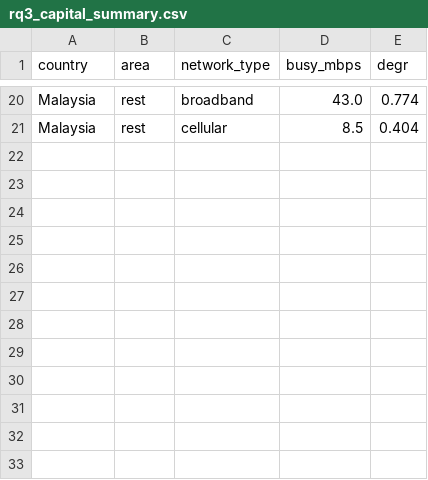
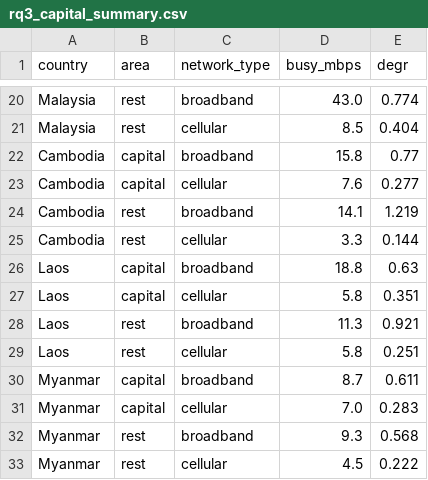
Before and after one commit to chissanupun/thailand-broadband-analysis, a CSV file: outputs/ndt7/comparison/rq3_capital_summary.csv, drawn as a sheet; only a part is shown, gaps mark what is left out; the diff names each change by its address in the sheet, - before the commit and + after, or states it on an @@ line.

Commit message:
Re-verify 9-country stats, fix equal-scope gap, rebuild Thai analysis doc
Re-applies the four counting errors the Singapore revert undid, reruns the
three cross-country stat notebooks to confirm the restored 9c text (no
changes needed — all matched), and fixes a real bug: kh/la/mm capitals were
excluded from the capital-vs-rest RQ3 analysis on a false "not enough data"
assumption, and 7 of 9 ookla/cross_country figures were still stuck at the
8-country state because the Singapore revert never touched their generating
script. Both fixed and regenerated. Also adds analysis_th.md — Thai-language
related work, methodology, and a curated figure catalog for RQ1-RQ4.

```diff
--- a/outputs/ndt7/comparison/rq3_capital_summary.csv
+++ b/outputs/ndt7/comparison/rq3_capital_summary.csv
+row 22: Cambodia | capital | broadband | 15.8 | 0.77
+row 23: Cambodia | capital | cellular | 7.6 | 0.277
+row 24: Cambodia | rest | broadband | 14.1 | 1.219
+row 25: Cambodia | rest | cellular | 3.3 | 0.144
+row 26: Laos | capital | broadband | 18.8 | 0.63
+row 27: Laos | capital | cellular | 5.8 | 0.351
+row 28: Laos | rest | broadband | 11.3 | 0.921
+row 29: Laos | rest | cellular | 5.8 | 0.251
+row 30: Myanmar | capital | broadband | 8.7 | 0.611
+row 31: Myanmar | capital | cellular | 7.0 | 0.283
+row 32: Myanmar | rest | broadband | 9.3 | 0.568
+row 33: Myanmar | rest | cellular | 4.5 | 0.222
```
Also changed, not shown: 29 other files.
